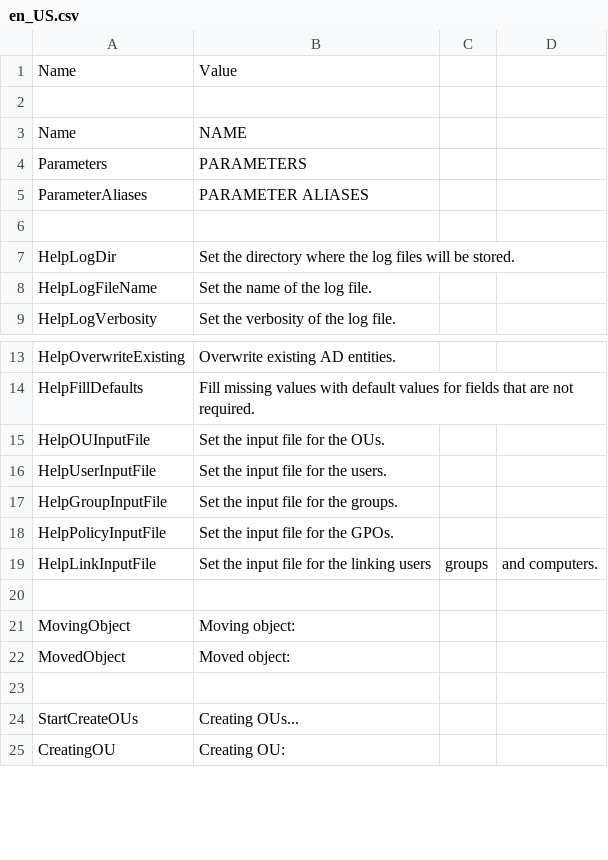
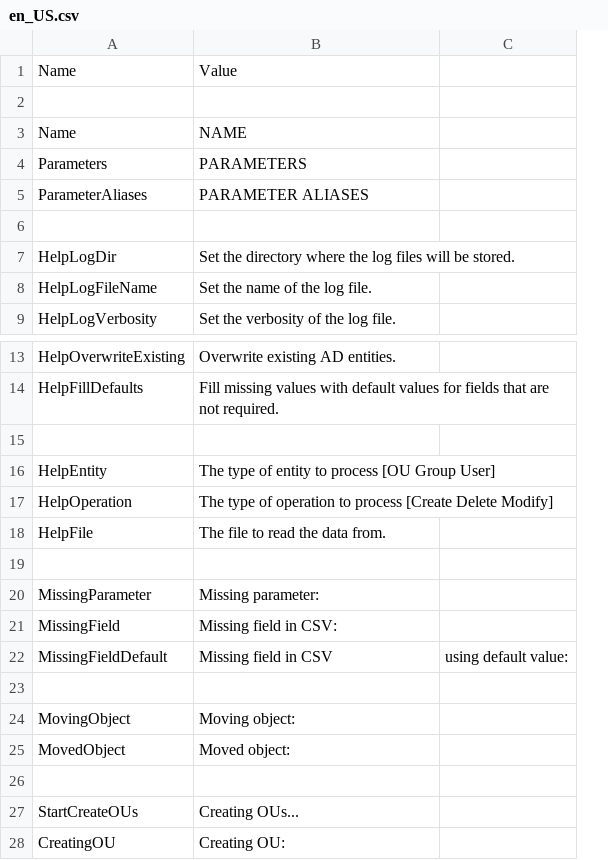
Before and after one commit to norpie/adms, a CSV file: locales/en_US.csv, drawn as a sheet; only a part is shown, gaps mark what is left out; removed rows and columns are numbered as before the commit, all else as after; the diff names each change by its address in the sheet, - before the commit and + after, or states it on an @@ line.

Commit message:
refactor: help with new parameters

```diff
--- a/locales/en_US.csv
+++ b/locales/en_US.csv
-column C, row 19: groups
-column D, row 19: and computers.
+column C, empty
-row 15: HelpOUInputFile | Set the input file for the OUs.
+row 15: (empty)
-row 16: HelpUserInputFile | Set the input file for the users.
-row 17: HelpGroupInputFile | Set the input file for the groups.
-row 18: HelpPolicyInputFile | Set the input file for the GPOs.
+row 16: HelpEntity | The type of entity to process [OU Group User]
+row 17: HelpOperation | The type of operation to process [Create Delete Modify]
+row 18: HelpFile | The file to read the data from.
-row 19: HelpLinkInputFile | Set the input file for the linking users | groups | and computers.
+row 19: (empty)
+row 20: MissingParameter | Missing parameter:
+row 21: MissingField | Missing field in CSV:
+row 22: MissingFieldDefault | Missing field in CSV | using default value:
```
Also changed, not shown: 1 other file.
